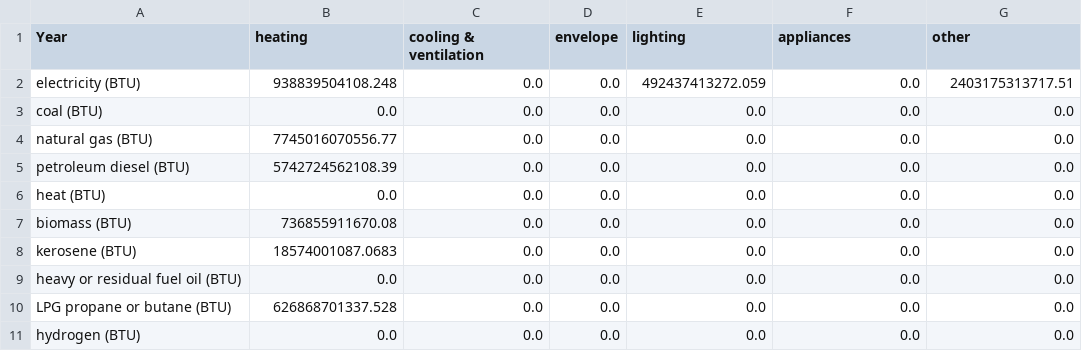
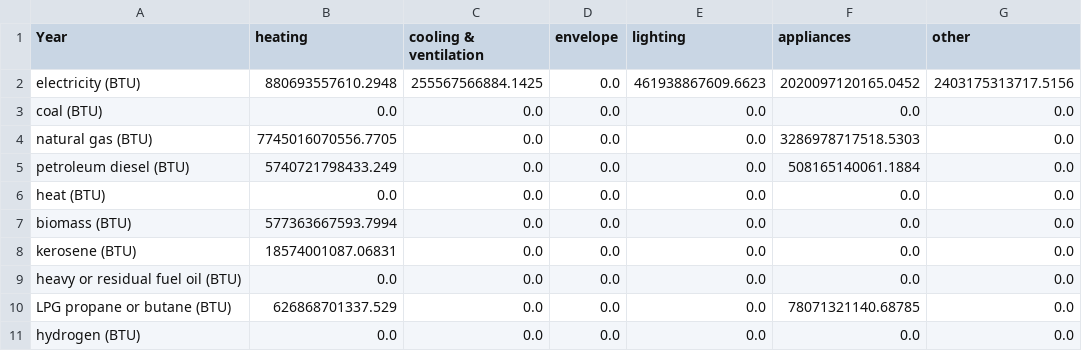
Before and after one commit to EnergyInnovation/eps-massachusetts, a CSV file: InputData/bldgs/SYCEU/SYCEU-rural-residential.csv, drawn as a sheet; the diff names each change by its address in the sheet, - before the commit and + after, or states it on an @@ line.

```diff
--- a/InputData/bldgs/SYCEU/SYCEU-rural-residential.csv
+++ b/InputData/bldgs/SYCEU/SYCEU-rural-residential.csv
-B2 (heating): 938839504108.248
+B2 (heating): 880693557610.2948
-C2 (cooling & ventilation): 0.0
+C2 (cooling & ventilation): 255567566884.1425
-E2 (lighting): 492437413272.059
+E2 (lighting): 461938867609.6623
-F2 (appliances): 0.0
+F2 (appliances): 2020097120165.0452
-G2 (other): 2403175313717.51
+G2 (other): 2403175313717.5156
-B4 (heating): 7745016070556.77
+B4 (heating): 7745016070556.7705
-F4 (appliances): 0.0
+F4 (appliances): 3286978717518.5303
-B5 (heating): 5742724562108.39
+B5 (heating): 5740721798433.249
-F5 (appliances): 0.0
+F5 (appliances): 508165140061.1884
-B7 (heating): 736855911670.08
+B7 (heating): 577363667593.7994
-B8 (heating): 18574001087.0683
+B8 (heating): 18574001087.06831
-B10 (heating): 626868701337.528
+B10 (heating): 626868701337.529
-F10 (appliances): 0.0
+F10 (appliances): 78071321140.68785
```
Also changed, not shown: InputData/bldgs/SYCEU/SYCEU-commercial.csv, InputData/bldgs/SYCEU/SYCEU-urban-residential.csv, 9 other files.
